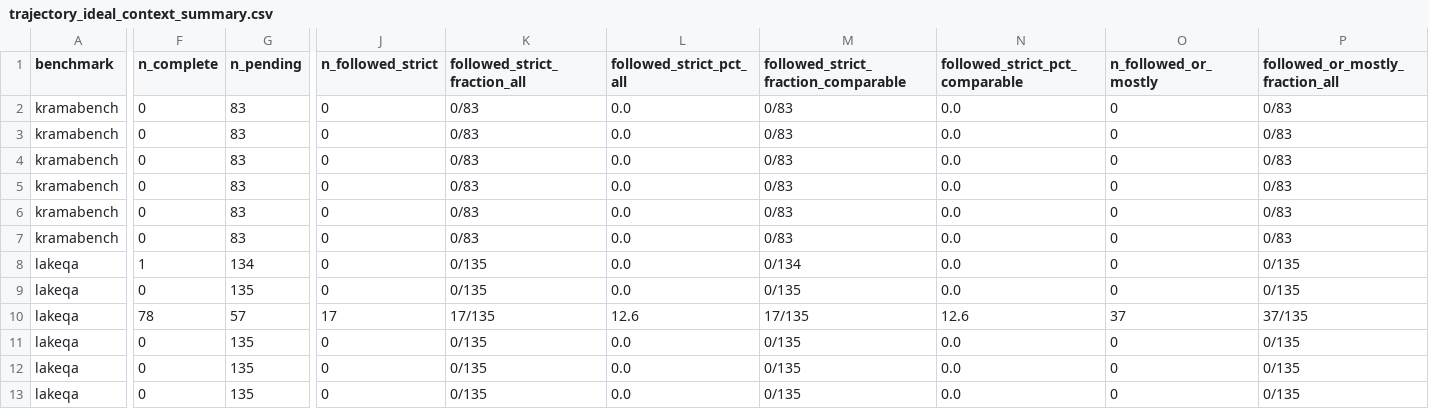
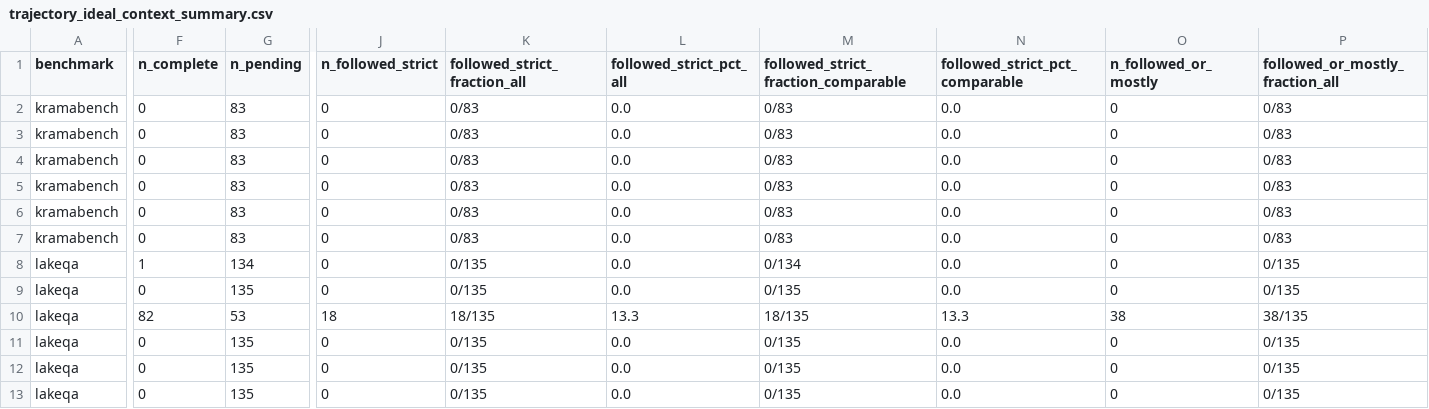
Before and after one commit to Austin-Senna/exploratory-qa-eval, a CSV file: agent_analysis/trajectory_ideal_context_analysis/trajectory_ideal_context_summary.csv, drawn as a sheet; only a part is shown, gaps mark what is left out; the diff covers the shown part only; the diff names each change by its address in the sheet, - before the commit and + after, or states it on an @@ line.

```diff
--- a/agent_analysis/trajectory_ideal_context_analysis/trajectory_ideal_context_summary.csv
+++ b/agent_analysis/trajectory_ideal_context_analysis/trajectory_ideal_context_summary.csv
-F10 (n_complete): 78
+F10 (n_complete): 82
-G10 (n_pending): 57
+G10 (n_pending): 53
-J10 (n_followed_strict): 17
+J10 (n_followed_strict): 18
-K10 (followed_strict_fraction_all): 17/135
+K10 (followed_strict_fraction_all): 18/135
-L10 (followed_strict_pct_all): 12.6
+L10 (followed_strict_pct_all): 13.3
-M10: 17/135
+M10: 18/135
-N10 (followed_strict_pct_comparable): 12.6
+N10 (followed_strict_pct_comparable): 13.3
-O10 (n_followed_or_mostly): 37
+O10 (n_followed_or_mostly): 38
-P10 (followed_or_mostly_fraction_all): 37/135
+P10 (followed_or_mostly_fraction_all): 38/135
```
Also changed, not shown: 14 edited cells elsewhere in this file, agent_analysis/trajectory_ideal_context_analysis/trajectory_ideal_context_label_breakdown.csv, 9 other files.
